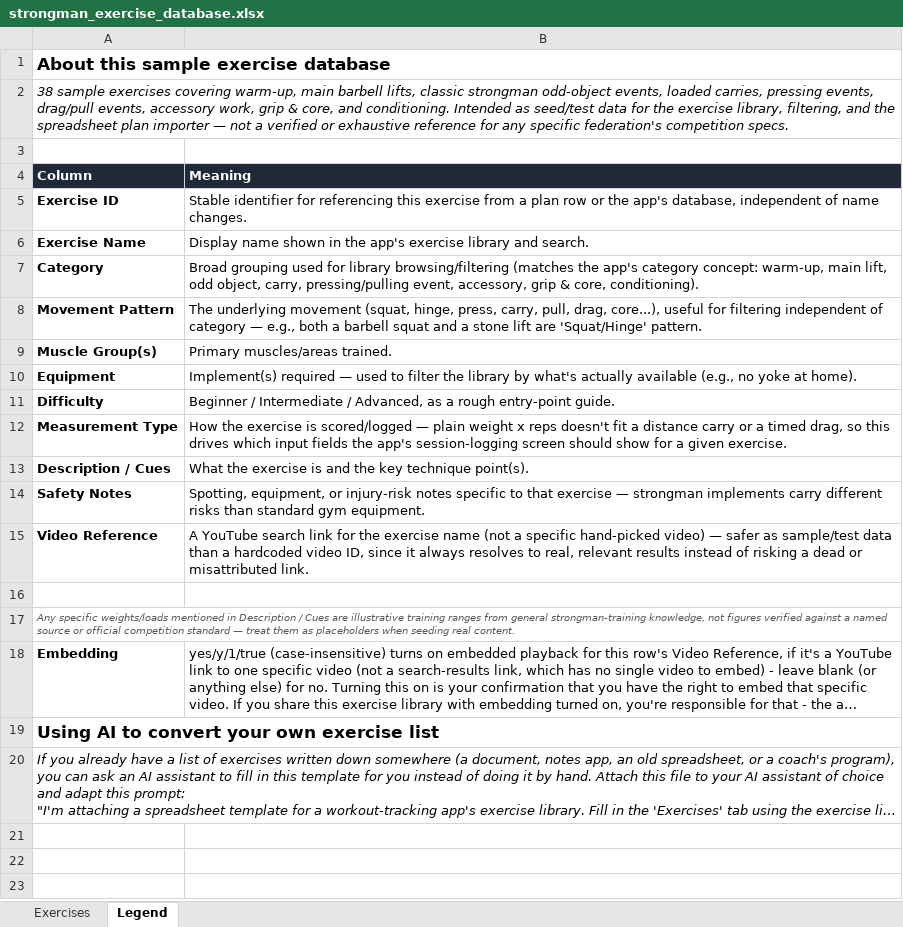
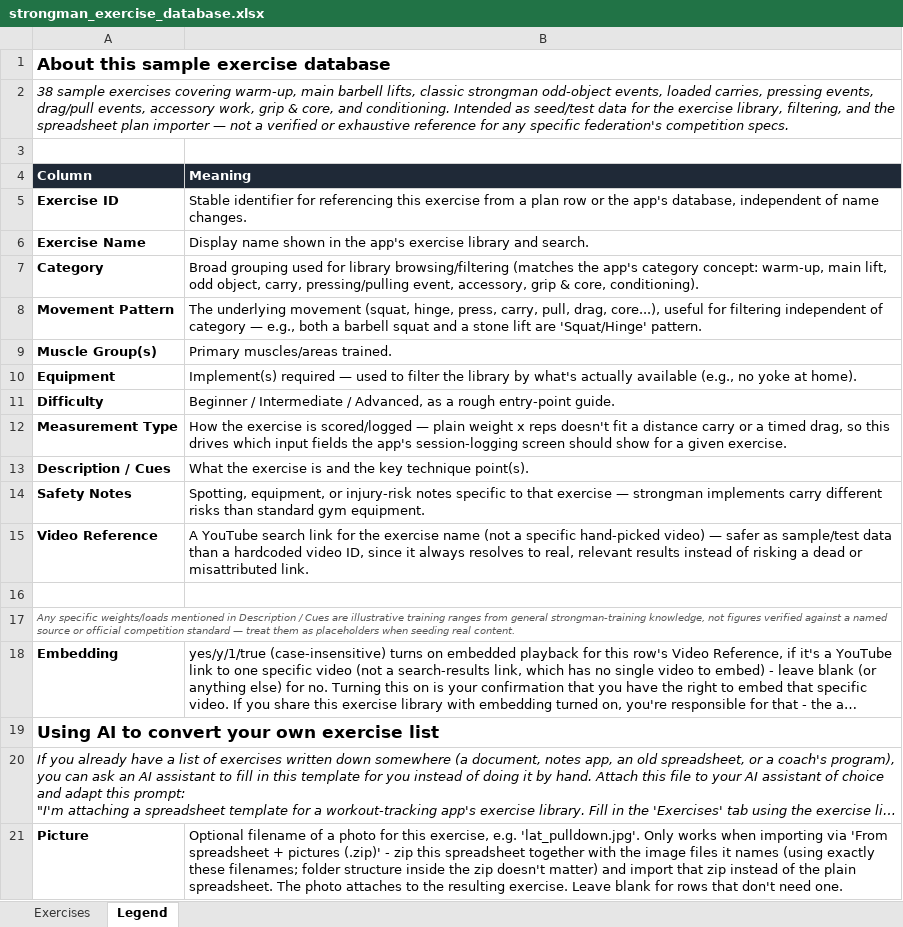
Before and after one commit to erikeppinger/glossarium_athleticum, an Excel workbook: seed-data/strongman_exercise_database.xlsx, sheet Legend, drawn as a sheet; long unchanged cells end in …; values as stored, in another font and other column widths than the file's, no borders; the diff names each change by its address in the sheet, - before the commit and + after, or states it on an @@ line.

```diff
--- a/seed-data/strongman_exercise_database.xlsx (sheet Legend)
+++ b/seed-data/strongman_exercise_database.xlsx (sheet Legend)
+row 21: Picture | Optional filename of a photo for this exercise, e.g. 'lat_pulldown.jpg'. Only works when importing via 'From spreadsheet + pictures (.zip)' - zip this spreadsheet together with the image files it names (using exactly these filenames; folder structure inside the zip doesn't matter) and import that zip instead of the plain spreadsheet. The photo attaches to the resulting exercise. Leave blank for rows that don't need one.
```
Also changed, not shown: sheet Exercises, 9 other files.
